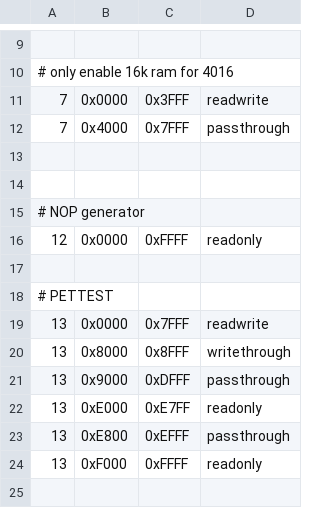
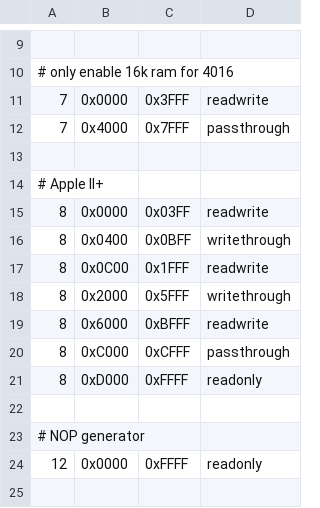
Before and after one commit to bitfixer/bf-romulator, a CSV file: tools/enable_table_pet.csv, drawn as a sheet; only a part is shown, gaps mark what is left out; the shorter side is filled out with more unchanged rows; the diff names each change by its address in the sheet, - before the commit and + after, or states it on an @@ line.

Commit message:
added apple ii plus

```diff
--- a/tools/enable_table_pet.csv
+++ b/tools/enable_table_pet.csv
+row 14: # Apple II+
+row 15: 8 | 0x0000 | 0x03FF | readwrite
+row 16: 8 | 0x0400 | 0x0BFF | writethrough
+row 17: 8 | 0x0C00 | 0x1FFF | readwrite
+row 18: 8 | 0x2000 | 0x5FFF | writethrough
+row 19: 8 | 0x6000 | 0xBFFF | readwrite
+row 20: 8 | 0xC000 | 0xCFFF | passthrough
+row 21: 8 | 0xD000 | 0xFFFF | readonly
```
Also changed, not shown: tools/default_memory_set.csv.
